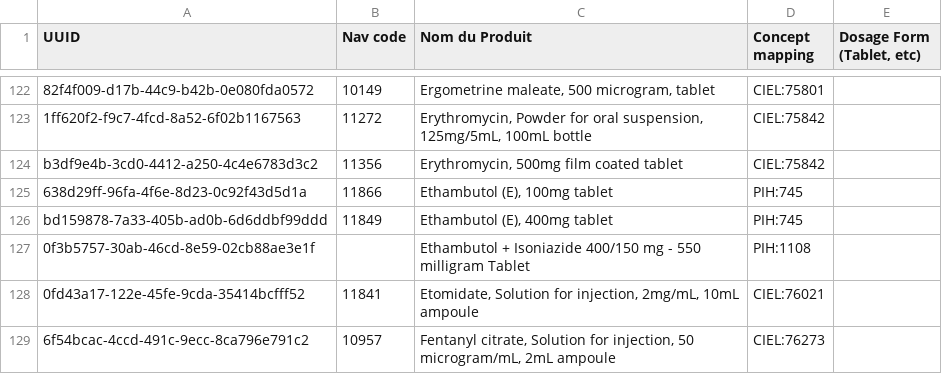
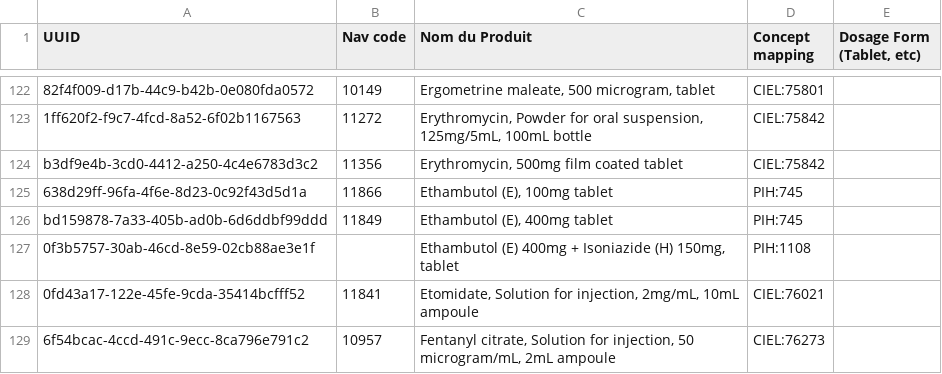
Before and after one commit to PIH/openmrs-config-zl, a CSV file: configuration/pih/drugs/drugs.csv, drawn as a sheet; only a part is shown, gaps mark what is left out.

Commit message:
UHM-6058: Migration Failing on Order migration add new drug "Ethambutol + Isoniazide"

```diff
--- a/configuration/pih/drugs/drugs.csv
+++ b/configuration/pih/drugs/drugs.csv
@@ -126,3 +126,3 @@ b3df9e4b-3cd0-4412-a250-4c4e6783d3c2,11356,"Erythromycin, 500mg film coated tabl
 bd159878-7a33-405b-ad0b-6d6ddbf99ddd,11849,"Ethambutol (E), 400mg tablet",PIH:745,
-0f3b5757-30ab-46cd-8e59-02cb88ae3e1f,,"Ethambutol + Isoniazide 400/150 mg - 550 milligram Tablet",PIH:1108,
+0f3b5757-30ab-46cd-8e59-02cb88ae3e1f,,"Ethambutol (E) 400mg + Isoniazide (H) 150mg, tablet",PIH:1108,
 0fd43a17-122e-45fe-9cda-35414bcfff52,11841,"Etomidate, Solution for injection, 2mg/mL, 10mL ampoule",CIEL:76021,
```
